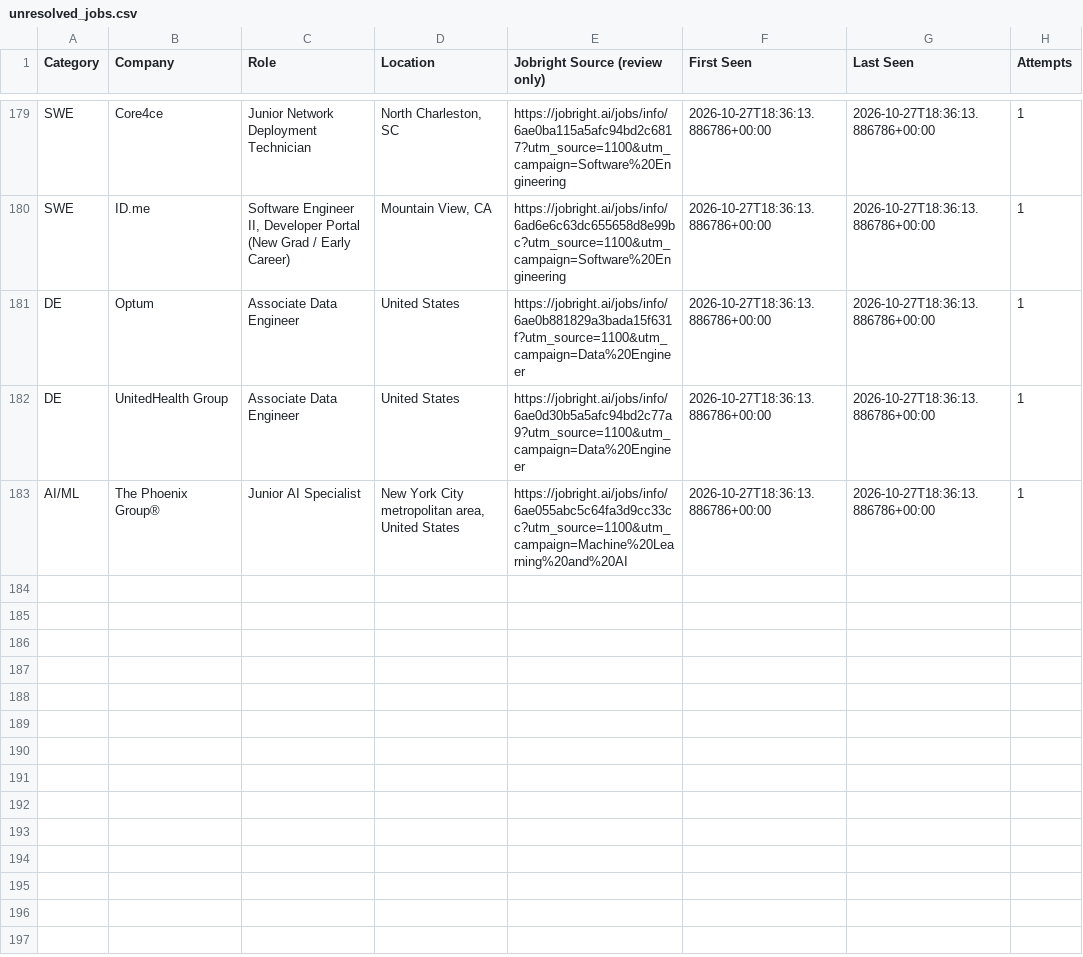
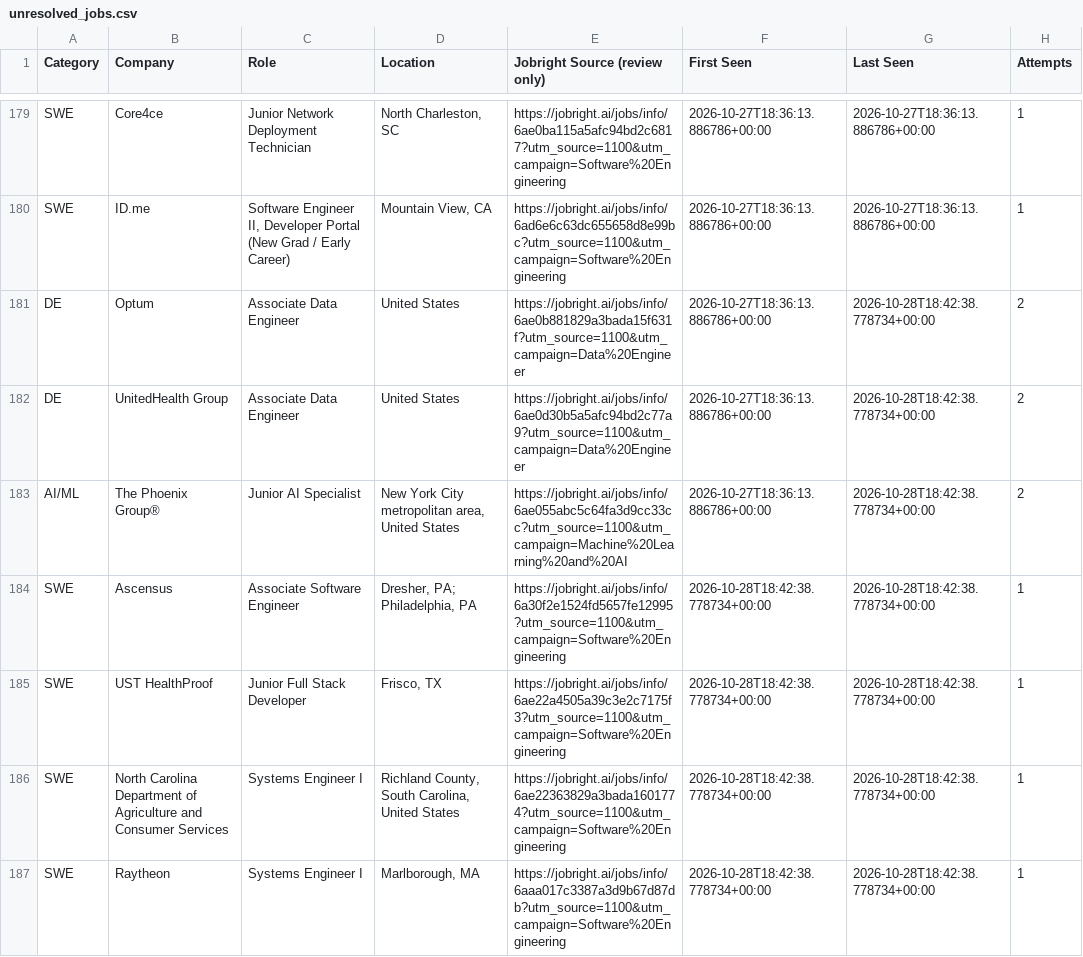
Before and after one commit to HarshithM834/New-Grad-Daily-Job-Scraper, a CSV file: unresolved_jobs.csv, drawn as a sheet; only a part is shown, gaps mark what is left out; the diff covers the shown part only.

```diff
--- a/unresolved_jobs.csv
+++ b/unresolved_jobs.csv
@@ -180,4 +180,8 @@ SWE,Core4ce,Junior Network Deployment Technician,"North Charleston, SC",https://
 SWE,ID.me,"Software Engineer II, Developer Portal (New Grad / Early Career)","Mountain View, CA",https://jobright.ai/jobs/info/6ad6e6c63dc655658d8e99bc?utm_source=1100&utm_campaign=Software%20Engineering,2026-10-27T18:36:13.886786+00:00,2026-10-27T18:36:13.886786+00:00,1
-DE,Optum,Associate Data Engineer,United States,https://jobright.ai/jobs/info/6ae0b881829a3bada15f631f?utm_source=1100&utm_campaign=Data%20Engineer,2026-10-27T18:36:13.886786+00:00,2026-10-27T18:36:13.886786+00:00,1
-DE,UnitedHealth Group,Associate Data Engineer,United States,https://jobright.ai/jobs/info/6ae0d30b5a5afc94bd2c77a9?utm_source=1100&utm_campaign=Data%20Engineer,2026-10-27T18:36:13.886786+00:00,2026-10-27T18:36:13.886786+00:00,1
-AI/ML,The Phoenix Group®,Junior AI Specialist,"New York City metropolitan area, United States",https://jobright.ai/jobs/info/6ae055abc5c64fa3d9cc33cc?utm_source=1100&utm_campaign=Machine%20Learning%20and%20AI,2026-10-27T18:36:13.886786+00:00,2026-10-27T18:36:13.886786+00:00,1
+DE,Optum,Associate Data Engineer,United States,https://jobright.ai/jobs/info/6ae0b881829a3bada15f631f?utm_source=1100&utm_campaign=Data%20Engineer,2026-10-27T18:36:13.886786+00:00,2026-10-28T18:42:38.778734+00:00,2
+DE,UnitedHealth Group,Associate Data Engineer,United States,https://jobright.ai/jobs/info/6ae0d30b5a5afc94bd2c77a9?utm_source=1100&utm_campaign=Data%20Engineer,2026-10-27T18:36:13.886786+00:00,2026-10-28T18:42:38.778734+00:00,2
+AI/ML,The Phoenix Group®,Junior AI Specialist,"New York City metropolitan area, United States",https://jobright.ai/jobs/info/6ae055abc5c64fa3d9cc33cc?utm_source=1100&utm_campaign=Machine%20Learning%20and%20AI,2026-10-27T18:36:13.886786+00:00,2026-10-28T18:42:38.778734+00:00,2
+SWE,Ascensus,Associate Software Engineer,"Dresher, PA; Philadelphia, PA",https://jobright.ai/jobs/info/6a30f2e1524fd5657fe12995?utm_source=1100&utm_campaign=Software%20Engineering,2026-10-28T18:42:38.778734+00:00,2026-10-28T18:42:38.778734+00:00,1
+SWE,UST HealthProof,Junior Full Stack Developer,"Frisco, TX",https://jobright.ai/jobs/info/6ae22a4505a39c3e2c7175f3?utm_source=1100&utm_campaign=Software%20Engineering,2026-10-28T18:42:38.778734+00:00,2026-10-28T18:42:38.778734+00:00,1
+SWE,North Carolina Department of Agriculture and Consumer Services,Systems Engineer I,"Richland County, South Carolina, United States",https://jobright.ai/jobs/info/6ae22363829a3bada1601774?utm_source=1100&utm_campaign=Software%20Engineering,2026-10-28T18:42:38.778734+00:00,2026-10-28T18:42:38.778734+00:00,1
+SWE,Raytheon,Systems Engineer I,"Marlborough, MA",https://jobright.ai/jobs/info/6aaa017c3387a3d9b67d87db?utm_source=1100&utm_campaign=Software%20Engineering,2026-10-28T18:42:38.778734+00:00,2026-10-28T18:42:38.778734+00:00,1
```
Also changed, not shown: 7 added rows and 17 edited cells elsewhere in this file, 3 other files.
